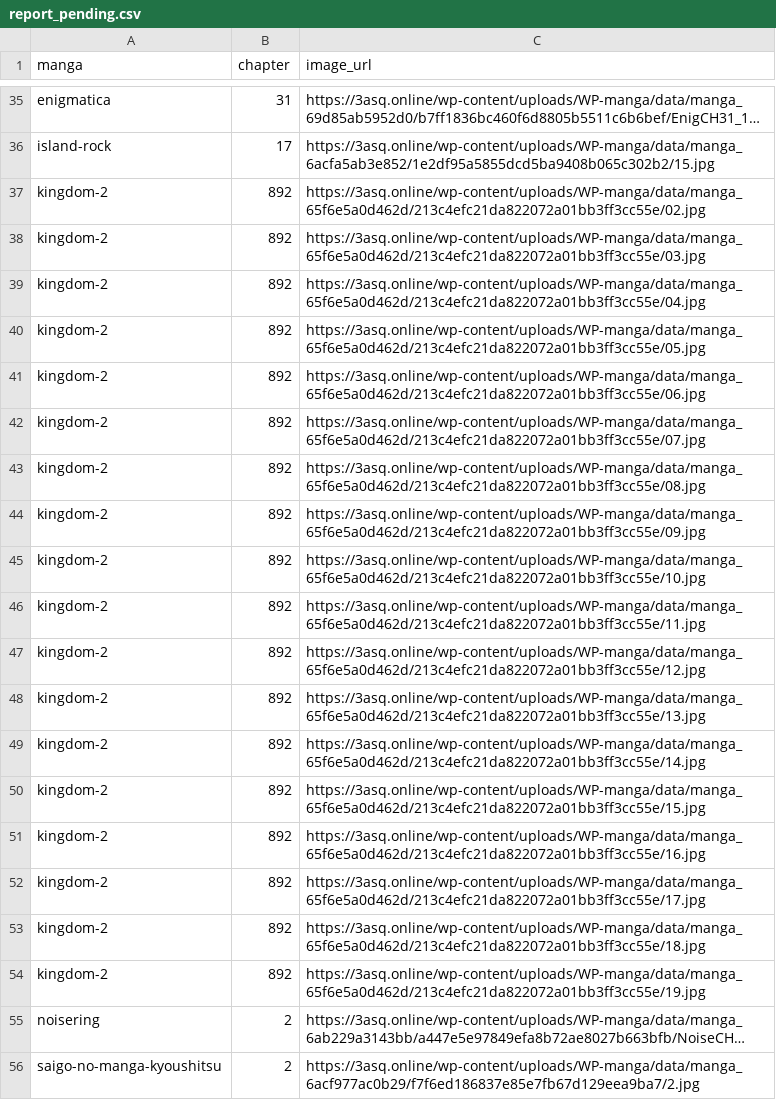
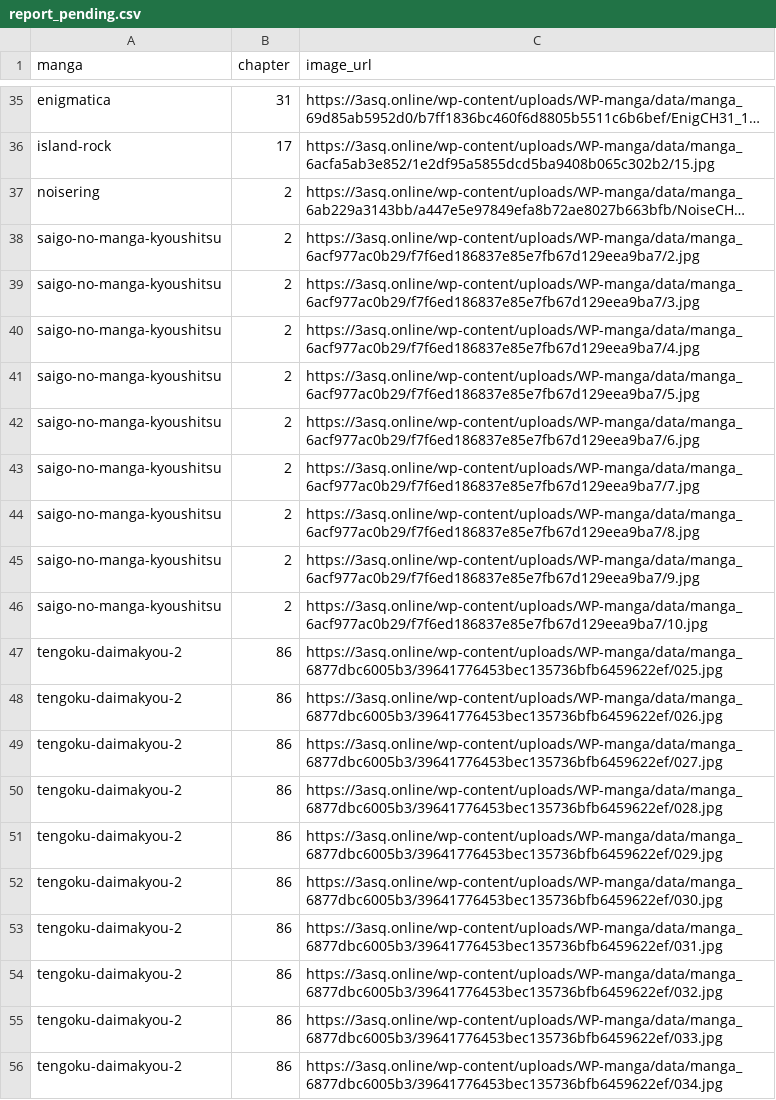
Before and after one commit to 24bit192kHz/3asq-image-recovery-site, a CSV file: report_pending.csv, drawn as a sheet; only a part is shown, gaps mark what is left out; the shorter side is filled out with more unchanged rows; long unchanged cells end in …; the diff names each change by its address in the sheet, - before the commit and + after, or states it on an @@ line.

```diff
--- a/report_pending.csv
+++ b/report_pending.csv
-row 37: kingdom-2 | 892 | https://3asq.online/wp-content/uploads/WP-manga/data/manga_65f6e5a0d462d/213c4efc21da822072a01bb3ff3cc55e/02.jpg
-row 38: kingdom-2 | 892 | https://3asq.online/wp-content/uploads/WP-manga/data/manga_65f6e5a0d462d/213c4efc21da822072a01bb3ff3cc55e/03.jpg
-row 39: kingdom-2 | 892 | https://3asq.online/wp-content/uploads/WP-manga/data/manga_65f6e5a0d462d/213c4efc21da822072a01bb3ff3cc55e/04.jpg
-row 40: kingdom-2 | 892 | https://3asq.online/wp-content/uploads/WP-manga/data/manga_65f6e5a0d462d/213c4efc21da822072a01bb3ff3cc55e/05.jpg
-row 41: kingdom-2 | 892 | https://3asq.online/wp-content/uploads/WP-manga/data/manga_65f6e5a0d462d/213c4efc21da822072a01bb3ff3cc55e/06.jpg
-row 42: kingdom-2 | 892 | https://3asq.online/wp-content/uploads/WP-manga/data/manga_65f6e5a0d462d/213c4efc21da822072a01bb3ff3cc55e/07.jpg
-row 43: kingdom-2 | 892 | https://3asq.online/wp-content/uploads/WP-manga/data/manga_65f6e5a0d462d/213c4efc21da822072a01bb3ff3cc55e/08.jpg
-row 44: kingdom-2 | 892 | https://3asq.online/wp-content/uploads/WP-manga/data/manga_65f6e5a0d462d/213c4efc21da822072a01bb3ff3cc55e/09.jpg
-row 45: kingdom-2 | 892 | https://3asq.online/wp-content/uploads/WP-manga/data/manga_65f6e5a0d462d/213c4efc21da822072a01bb3ff3cc55e/10.jpg
-row 46: kingdom-2 | 892 | https://3asq.online/wp-content/uploads/WP-manga/data/manga_65f6e5a0d462d/213c4efc21da822072a01bb3ff3cc55e/11.jpg
-row 47: kingdom-2 | 892 | https://3asq.online/wp-content/uploads/WP-manga/data/manga_65f6e5a0d462d/213c4efc21da822072a01bb3ff3cc55e/12.jpg
-row 48: kingdom-2 | 892 | https://3asq.online/wp-content/uploads/WP-manga/data/manga_65f6e5a0d462d/213c4efc21da822072a01bb3ff3cc55e/13.jpg
-row 49: kingdom-2 | 892 | https://3asq.online/wp-content/uploads/WP-manga/data/manga_65f6e5a0d462d/213c4efc21da822072a01bb3ff3cc55e/14.jpg
-row 50: kingdom-2 | 892 | https://3asq.online/wp-content/uploads/WP-manga/data/manga_65f6e5a0d462d/213c4efc21da822072a01bb3ff3cc55e/15.jpg
-row 51: kingdom-2 | 892 | https://3asq.online/wp-content/uploads/WP-manga/data/manga_65f6e5a0d462d/213c4efc21da822072a01bb3ff3cc55e/16.jpg
-row 52: kingdom-2 | 892 | https://3asq.online/wp-content/uploads/WP-manga/data/manga_65f6e5a0d462d/213c4efc21da822072a01bb3ff3cc55e/17.jpg
-row 53: kingdom-2 | 892 | https://3asq.online/wp-content/uploads/WP-manga/data/manga_65f6e5a0d462d/213c4efc21da822072a01bb3ff3cc55e/18.jpg
-row 54: kingdom-2 | 892 | https://3asq.online/wp-content/uploads/WP-manga/data/manga_65f6e5a0d462d/213c4efc21da822072a01bb3ff3cc55e/19.jpg
```
Also changed, not shown: report_by_manga.csv, report_summary.csv, 3 other files.
